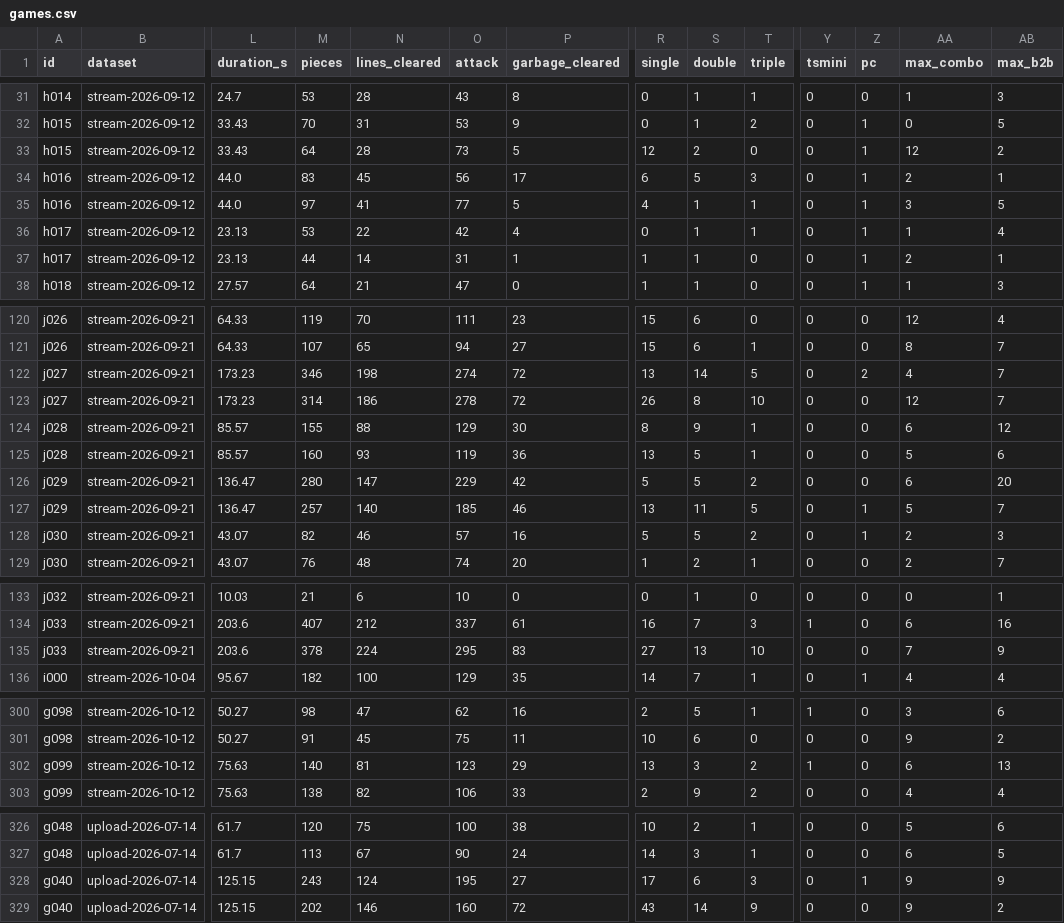
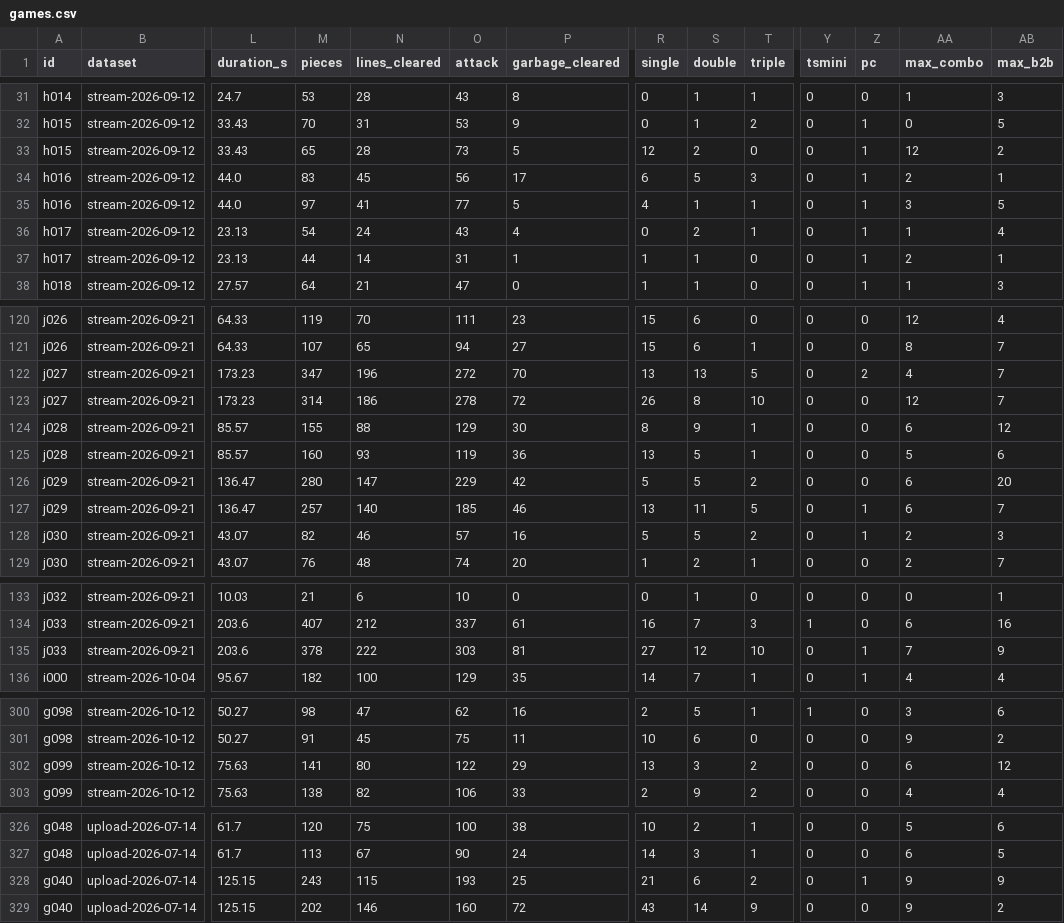
Before and after one commit to yachi/tetrio-replay-report, a CSV file: analysis/ppt2-syakegohan/games.csv, drawn as a sheet; only a part is shown, gaps mark what is left out; the diff covers the shown part only; the diff names each change by its address in the sheet, - before the commit and + after, or states it on an @@ line.

```diff
--- a/analysis/ppt2-syakegohan/games.csv
+++ b/analysis/ppt2-syakegohan/games.csv
-M33 (pieces): 64
+M33 (pieces): 65
-M36 (pieces): 53
+M36 (pieces): 54
-N36 (lines_cleared): 22
+N36 (lines_cleared): 24
-O36 (attack): 42
+O36 (attack): 43
-S36 (double): 1
+S36 (double): 2
-M122 (pieces): 346
+M122 (pieces): 347
-N122 (lines_cleared): 198
+N122 (lines_cleared): 196
-O122 (attack): 274
+O122 (attack): 272
-P122 (garbage_cleared): 72
+P122 (garbage_cleared): 70
-S122 (double): 14
+S122 (double): 13
-AA127 (max_combo): 5
+AA127 (max_combo): 6
-N135 (lines_cleared): 224
+N135 (lines_cleared): 222
-O135 (attack): 295
+O135 (attack): 303
-P135 (garbage_cleared): 83
+P135 (garbage_cleared): 81
-S135 (double): 13
+S135 (double): 12
-Z135 (pc): 0
+Z135 (pc): 1
-M302 (pieces): 140
+M302 (pieces): 141
-N302 (lines_cleared): 81
+N302 (lines_cleared): 80
-O302 (attack): 123
+O302 (attack): 122
-Y302 (tsmini): 1
+Y302 (tsmini): 0
-AB302 (max_b2b): 13
+AB302 (max_b2b): 12
-N328 (lines_cleared): 124
+N328 (lines_cleared): 115
-O328 (attack): 195
+O328 (attack): 193
-P328 (garbage_cleared): 27
+P328 (garbage_cleared): 25
-R328 (single): 17
+R328 (single): 21
-T328 (triple): 3
+T328 (triple): 2
```
Also changed, not shown: 64 edited cells elsewhere in this file, analysis/ppt2-syakegohan/hand-edits.csv, 16 other files.
